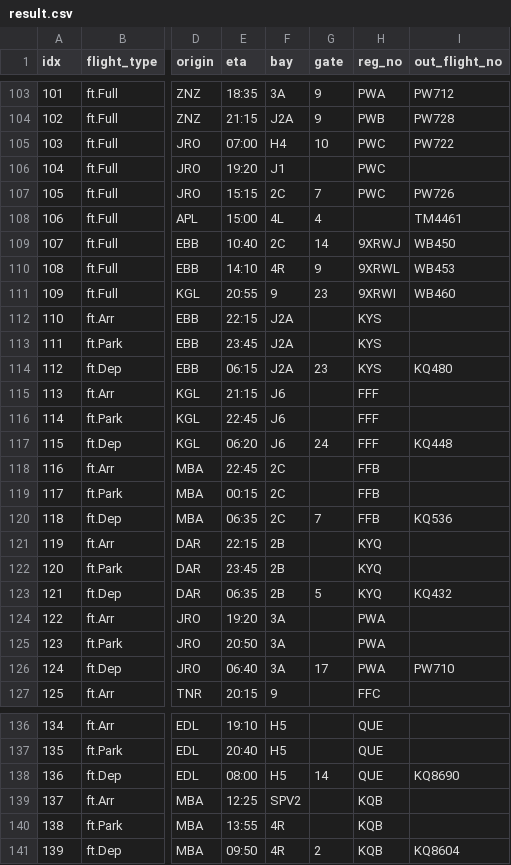
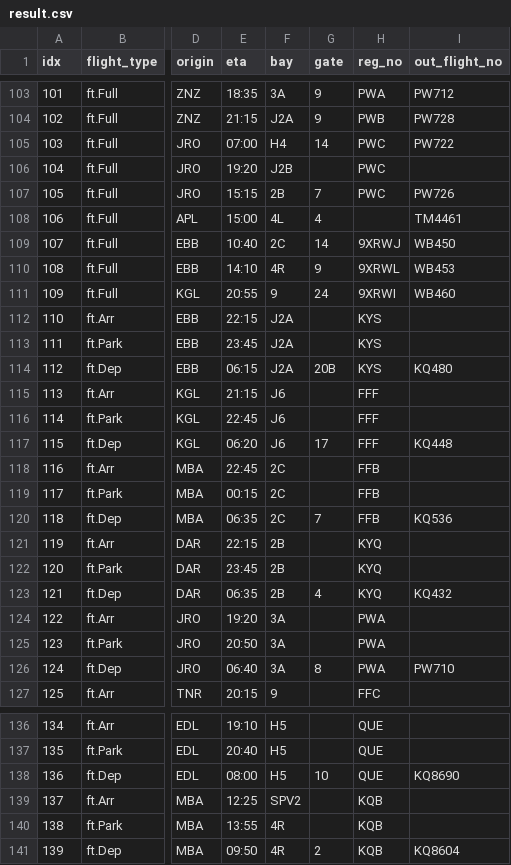
Before and after one commit to aarondewindt/ooc, a CSV file: assignment_code/workspace_2015_07_05/result.csv, drawn as a sheet; only a part is shown, gaps mark what is left out; the diff covers the shown part only; the diff names each change by its address in the sheet, - before the commit and + after, or states it on an @@ line.

```diff
--- a/assignment_code/workspace_2015_07_05/result.csv
+++ b/assignment_code/workspace_2015_07_05/result.csv
-G105 (gate): 10
+G105 (gate): 14
-F106 (bay): J1
+F106 (bay): J2B
-F107 (bay): 2C
+F107 (bay): 2B
-G111 (gate): 23
+G111 (gate): 24
-G114 (gate): 23
+G114 (gate): 20B
-G117 (gate): 24
+G117 (gate): 17
-G123 (gate): 5
+G123 (gate): 4
-G126 (gate): 17
+G126 (gate): 8
-G138 (gate): 14
+G138 (gate): 10
```
Also changed, not shown: 48 edited cells elsewhere in this file, assignment_code/workspace_2015_06_02/result.csv, 7 other files.
